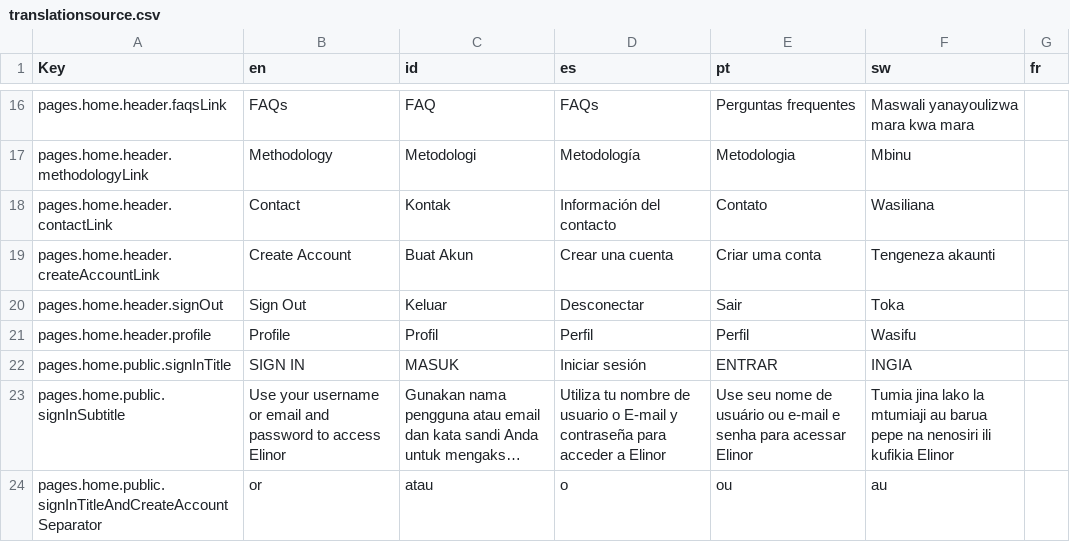
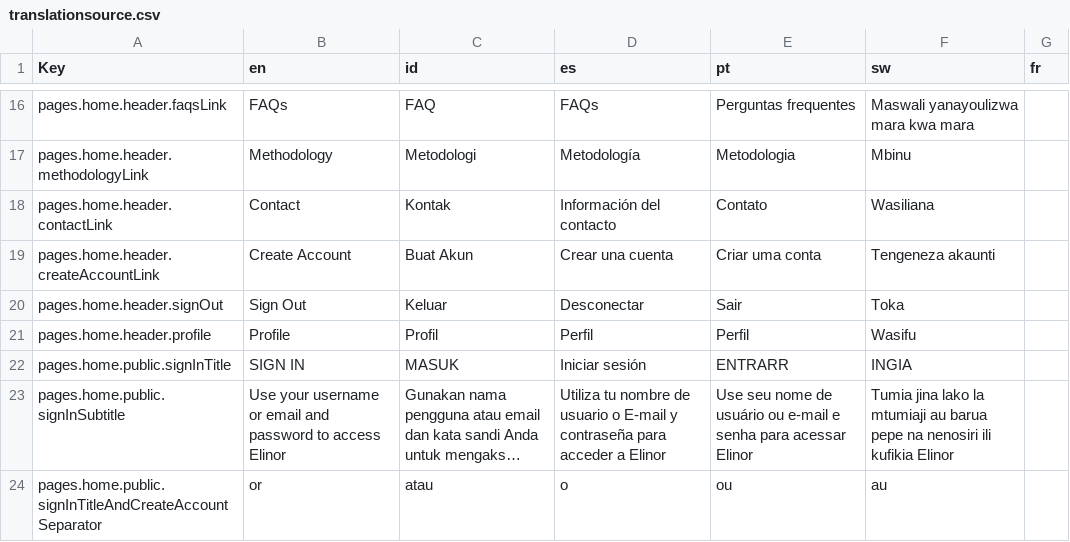
Before and after one commit to WWFGlobalScience/elinor-front, a CSV file: locales/translationsource.csv, drawn as a sheet; only a part is shown, gaps mark what is left out; long unchanged cells end in …; the diff names each change by its address in the sheet, - before the commit and + after, or states it on an @@ line.

Commit message:
testing lang generate

```diff
--- a/locales/translationsource.csv
+++ b/locales/translationsource.csv
-E22 (pt): ENTRAR
+E22 (pt): ENTRARR
```
